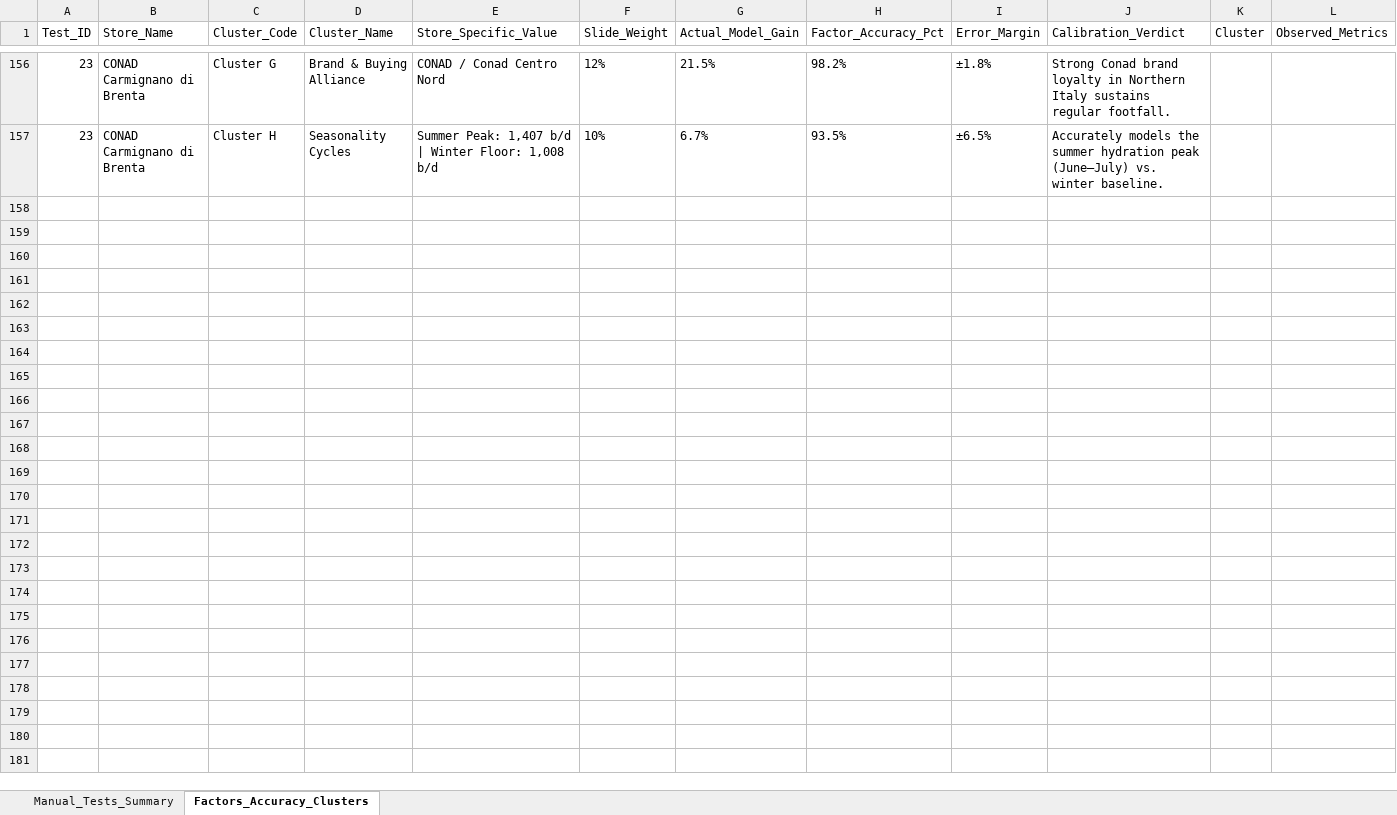
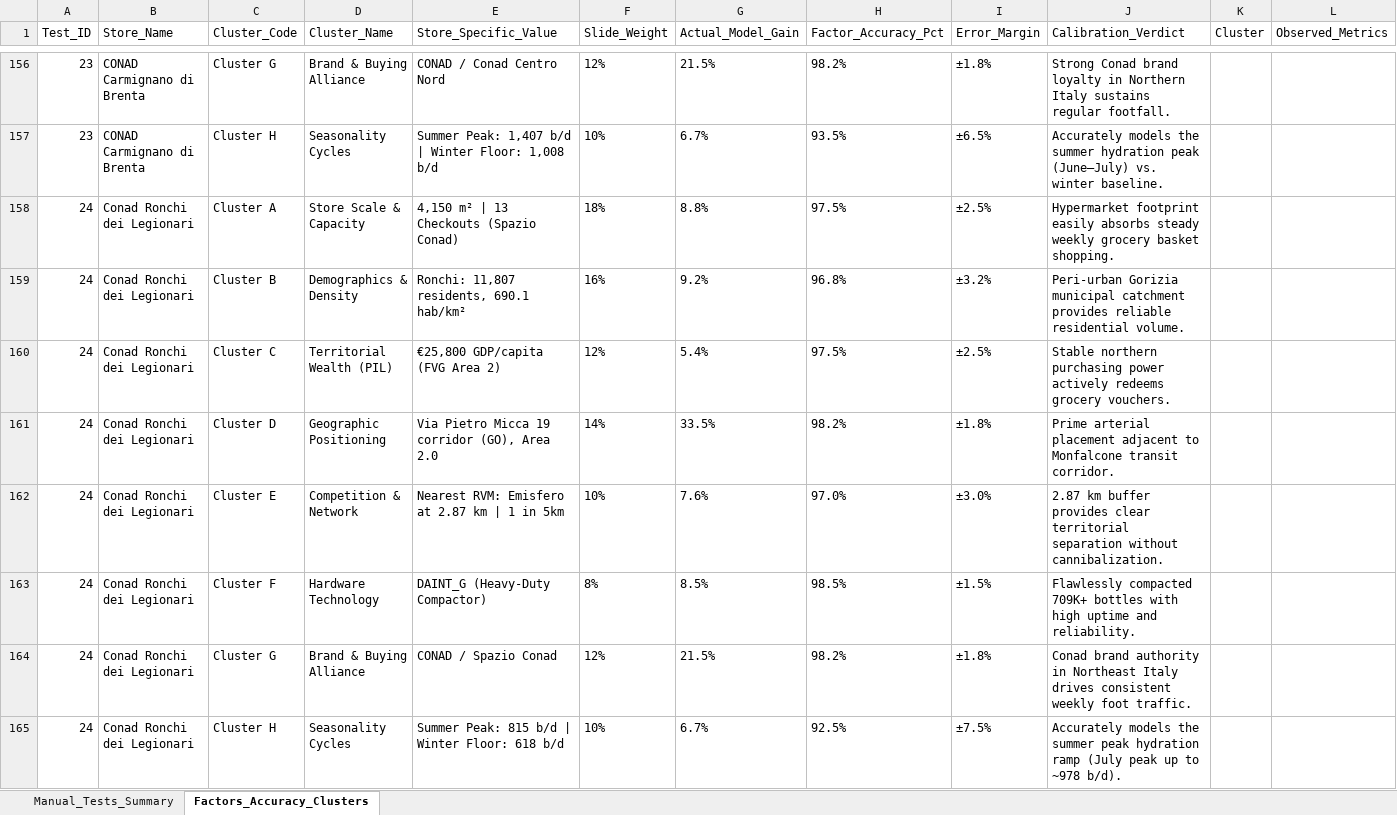
Before and after one commit to waqasmehmood44/rvm_location_predictor, an Excel workbook: reports/factors_accuracy_test_file.xlsx, sheet Factors_Accuracy_Clusters, drawn as a sheet; only a part is shown, gaps mark what is left out; values as stored, in another font and other column widths than the file's, no borders; rows hold the shown columns only; the diff names each change by its address in the sheet, - before the commit and + after, or states it on an @@ line.

Commit message:
feat(benchmarks): add Test #24 Conad Ronchi dei Legionari to accuracy dashboard and audit registries

```diff
--- a/reports/factors_accuracy_test_file.xlsx (sheet Factors_Accuracy_Clusters)
+++ b/reports/factors_accuracy_test_file.xlsx (sheet Factors_Accuracy_Clusters)
+row 158: 24 | Conad Ronchi dei Legionari | Cluster A | Store Scale & Capacity | 4,150 m² | 13 Checkouts (Spazio Conad) | 18% | 8.8% | 97.5% | ±2.5% | Hypermarket footprint easily absorbs steady weekly grocery basket shopping.
+row 159: 24 | Conad Ronchi dei Legionari | Cluster B | Demographics & Density | Ronchi: 11,807 residents, 690.1 hab/km² | 16% | 9.2% | 96.8% | ±3.2% | Peri-urban Gorizia municipal catchment provides reliable residential volume.
+row 160: 24 | Conad Ronchi dei Legionari | Cluster C | Territorial Wealth (PIL) | €25,800 GDP/capita (FVG Area 2) | 12% | 5.4% | 97.5% | ±2.5% | Stable northern purchasing power actively redeems grocery vouchers.
+row 161: 24 | Conad Ronchi dei Legionari | Cluster D | Geographic Positioning | Via Pietro Micca 19 corridor (GO), Area 2.0 | 14% | 33.5% | 98.2% | ±1.8% | Prime arterial placement adjacent to Monfalcone transit corridor.
+row 162: 24 | Conad Ronchi dei Legionari | Cluster E | Competition & Network | Nearest RVM: Emisfero at 2.87 km | 1 in 5km | 10% | 7.6% | 97.0% | ±3.0% | 2.87 km buffer provides clear territorial separation without cannibalization.
+row 163: 24 | Conad Ronchi dei Legionari | Cluster F | Hardware Technology | DAINT_G (Heavy-Duty Compactor) | 8% | 8.5% | 98.5% | ±1.5% | Flawlessly compacted 709K+ bottles with high uptime and reliability.
+row 164: 24 | Conad Ronchi dei Legionari | Cluster G | Brand & Buying Alliance | CONAD / Spazio Conad | 12% | 21.5% | 98.2% | ±1.8% | Conad brand authority in Northeast Italy drives consistent weekly foot traffic.
+row 165: 24 | Conad Ronchi dei Legionari | Cluster H | Seasonality Cycles | Summer Peak: 815 b/d | Winter Floor: 618 b/d | 10% | 6.7% | 92.5% | ±7.5% | Accurately models the summer peak hydration ramp (July peak up to ~978 b/d).
```
Also changed, not shown: sheet Manual_Tests_Summary, reports/factors_accuracy_test_file_latest.xlsx, 5 other files.
